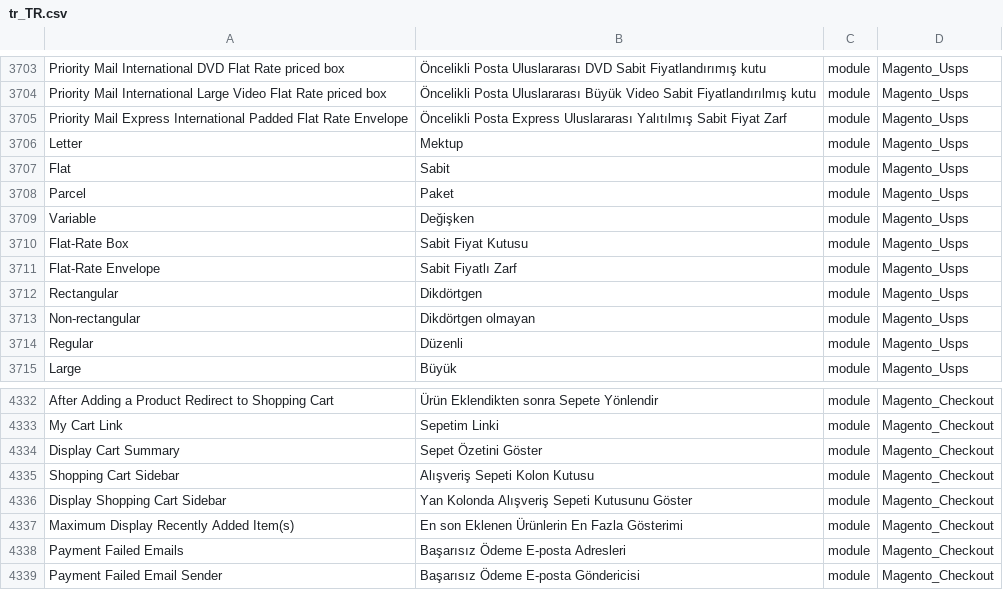
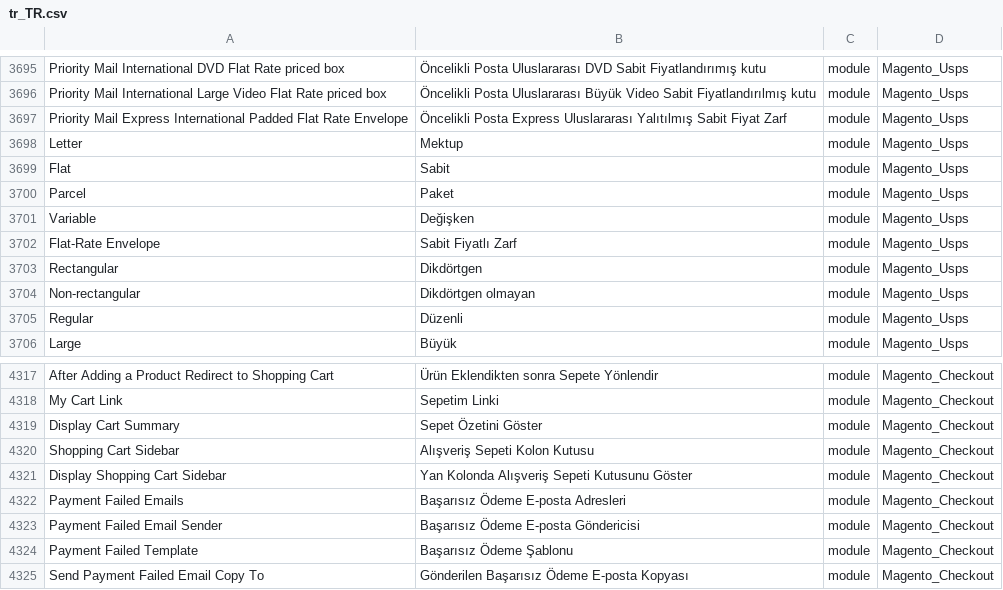
Before and after one commit to Magento2Translations/language_tr_tr, a CSV file: tr_TR.csv, drawn as a sheet; only a part is shown, gaps mark what is left out; the shorter side is filled out with more unchanged rows; removed rows and columns are numbered as before the commit, all else as after; the diff covers the shown part only; the diff names each change by its address in the sheet, - before the commit and + after, or states it on an @@ line.

```diff
--- a/tr_TR.csv
+++ b/tr_TR.csv
-row 3710: Flat-Rate Box | Sabit Fiyat Kutusu | module | Magento_Usps
-row 4337: Maximum Display Recently Added Item(s) | En son Eklenen Ürünlerin En Fazla Gösterimi | module | Magento_Checkout
```
Also changed, not shown: 3 added rows and 22 removed rows elsewhere in this file, 1 other file.
